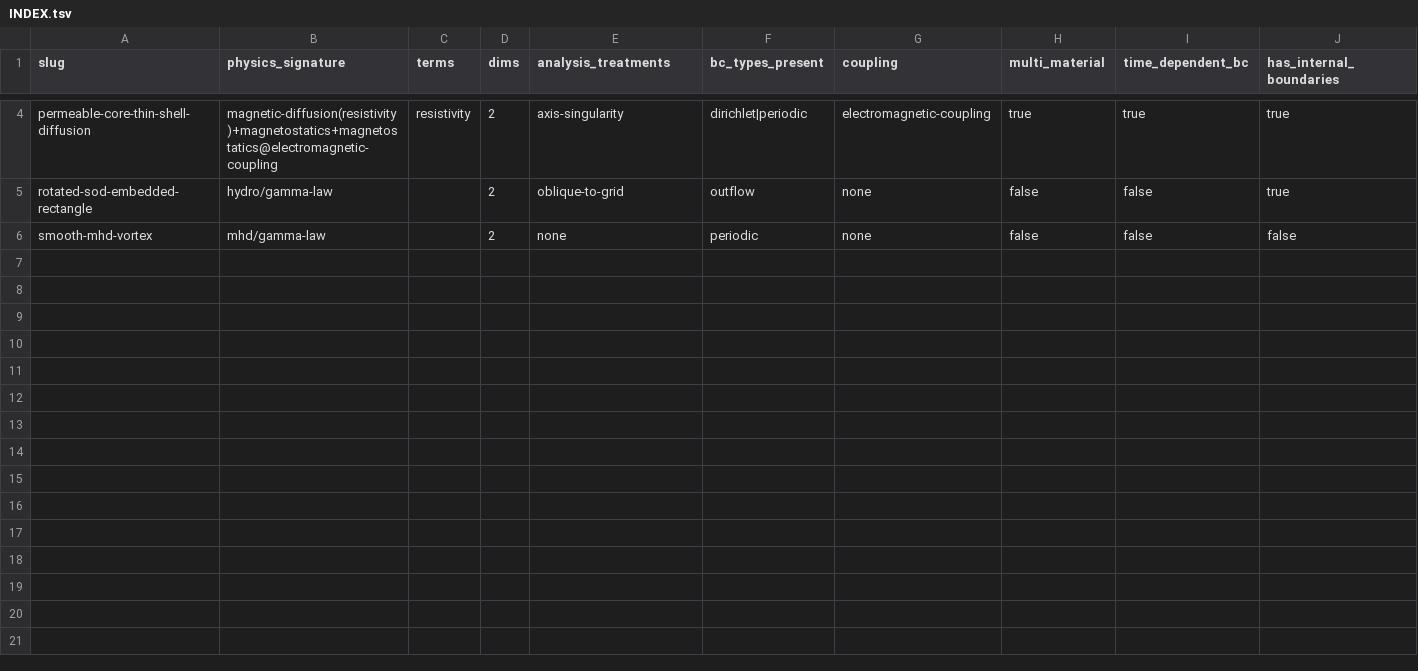
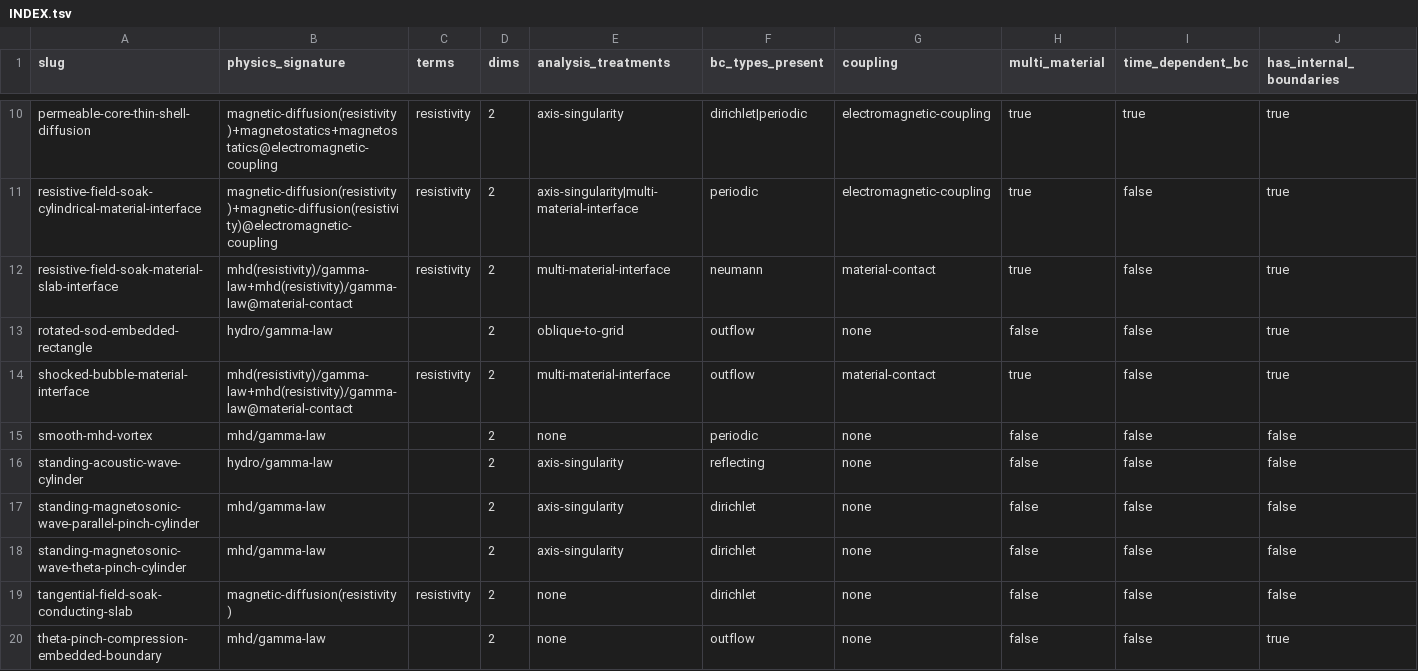
Before and after one commit to BenDavisonPetch/sim-benchmarks, a TSV file: INDEX.tsv, drawn as a sheet; only a part is shown, gaps mark what is left out; rows hold the shown columns only; the diff covers the shown part only; the diff names each change by its address in the sheet, - before the commit and + after, or states it on an @@ line.

```diff
--- a/INDEX.tsv
+++ b/INDEX.tsv
+row 11: resistive-field-soak-cylindrical-material-interface | magnetic-diffusion(resistivity)+magnetic-diffusion(resistivity)@electromagnetic-coupling | resistivity | 2 | axis-singularity|multi-material-interface | periodic | electromagnetic-coupling | true | false | true
+row 12: resistive-field-soak-material-slab-interface | mhd(resistivity)/gamma-law+mhd(resistivity)/gamma-law@material-contact | resistivity | 2 | multi-material-interface | neumann | material-contact | true | false | true
+row 14: shocked-bubble-material-interface | mhd(resistivity)/gamma-law+mhd(resistivity)/gamma-law@material-contact | resistivity | 2 | multi-material-interface | outflow | material-contact | true | false | true
+row 16: standing-acoustic-wave-cylinder | hydro/gamma-law |  | 2 | axis-singularity | reflecting | none | false | false | false
+row 17: standing-magnetosonic-wave-parallel-pinch-cylinder | mhd/gamma-law |  | 2 | axis-singularity | dirichlet | none | false | false | false
+row 18: standing-magnetosonic-wave-theta-pinch-cylinder | mhd/gamma-law |  | 2 | axis-singularity | dirichlet | none | false | false | false
+row 19: tangential-field-soak-conducting-slab | magnetic-diffusion(resistivity) | resistivity | 2 | none | dirichlet | none | false | false | false
+row 20: theta-pinch-compression-embedded-boundary | mhd/gamma-law |  | 2 | none | outflow | none | false | false | true
```
Also changed, not shown: 6 added rows elsewhere in this file, 11 other files.
